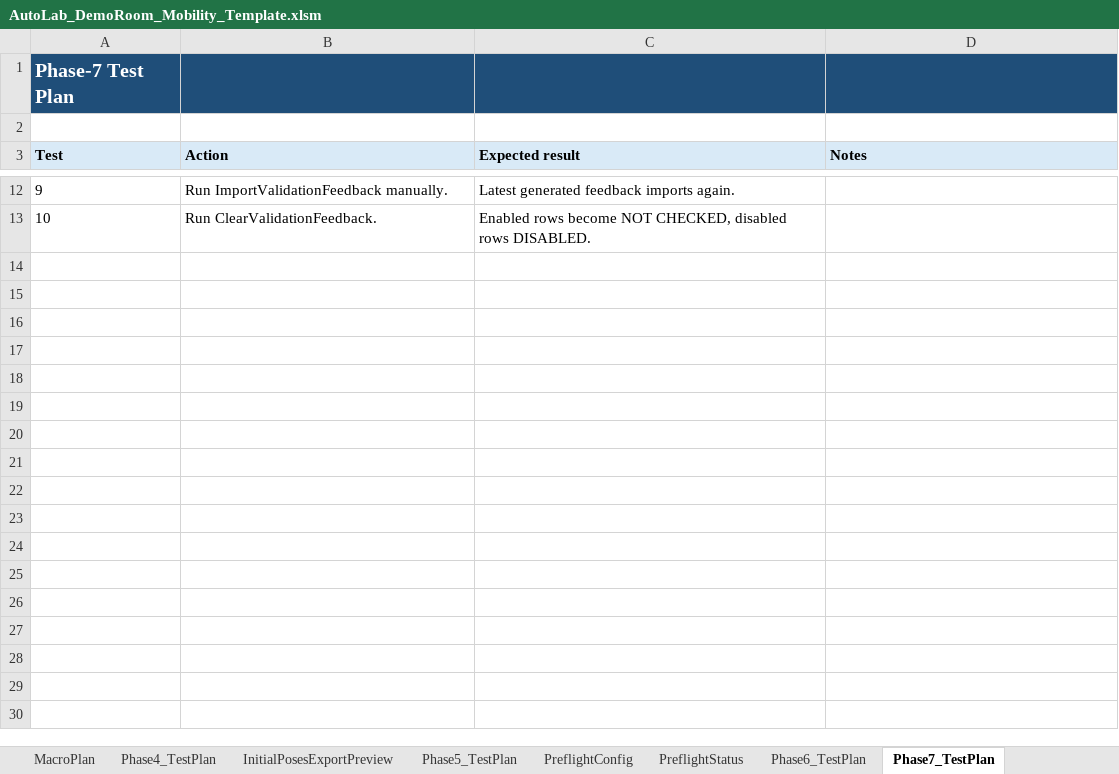
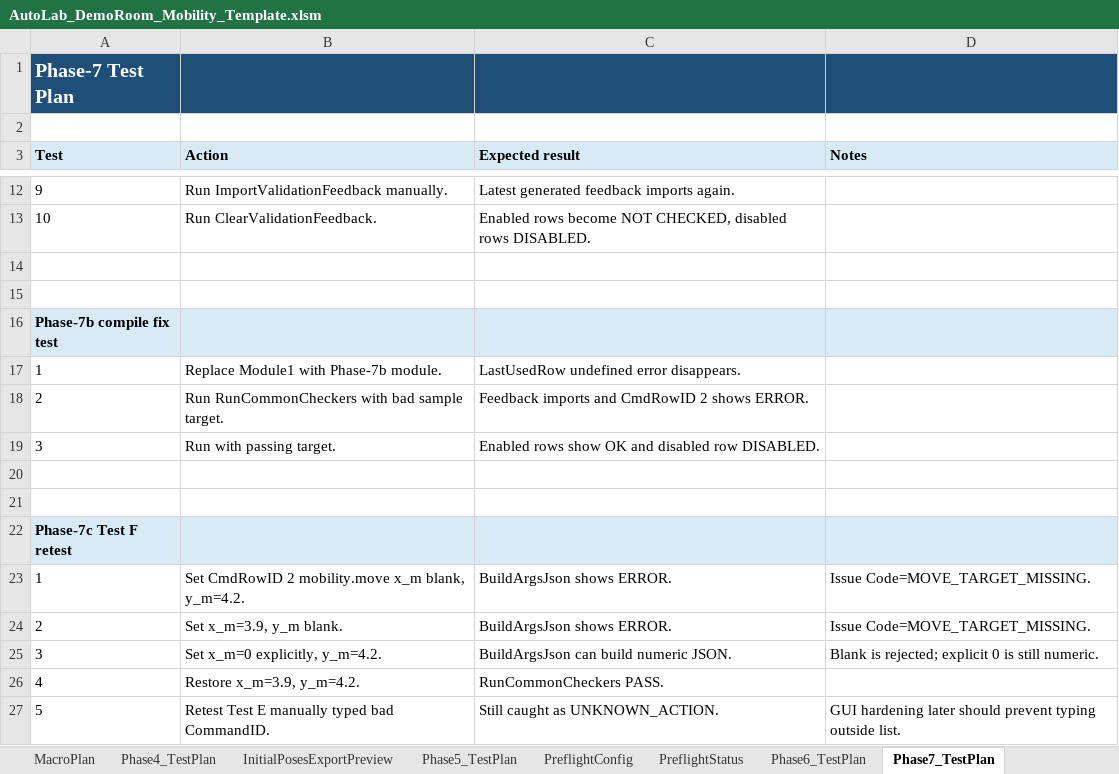
Before and after one commit to jtchen9/RunNMS, an Excel workbook: sitemap/DemoRoom/script_authoring/AutoLab_DemoRoom_Mobility_Template.xlsm, sheet Phase7_TestPlan, drawn as a sheet; only a part is shown, gaps mark what is left out; values as stored, in another font and other column widths than the file's, no borders; the diff names each change by its address in the sheet, - before the commit and + after, or states it on an @@ line.

```diff
--- a/sitemap/DemoRoom/script_authoring/AutoLab_DemoRoom_Mobility_Template.xlsm (sheet Phase7_TestPlan)
+++ b/sitemap/DemoRoom/script_authoring/AutoLab_DemoRoom_Mobility_Template.xlsm (sheet Phase7_TestPlan)
+row 14: (empty)
+row 15: (empty)
+row 16: Phase-7b compile fix test
+row 17: 1 | Replace Module1 with Phase-7b module. | LastUsedRow undefined error disappears.
+row 18: 2 | Run RunCommonCheckers with bad sample target. | Feedback imports and CmdRowID 2 shows ERROR.
+row 19: 3 | Run with passing target. | Enabled rows show OK and disabled row DISABLED.
+row 20: (empty)
+row 21: (empty)
+row 22: Phase-7c Test F retest
+row 23: 1 | Set CmdRowID 2 mobility.move x_m blank, y_m=4.2. | BuildArgsJson shows ERROR. | Issue Code=MOVE_TARGET_MISSING.
+row 24: 2 | Set x_m=3.9, y_m blank. | BuildArgsJson shows ERROR. | Issue Code=MOVE_TARGET_MISSING.
+row 25: 3 | Set x_m=0 explicitly, y_m=4.2. | BuildArgsJson can build numeric JSON. | Blank is rejected; explicit 0 is still numeric.
+row 26: 4 | Restore x_m=3.9, y_m=4.2. | RunCommonCheckers PASS.
+row 27: 5 | Retest Test E manually typed bad CommandID. | Still caught as UNKNOWN_ACTION. | GUI hardening later should prevent typing outside list.
```
Also changed, not shown: sheet MacroPlan, sheet ExportPreview, sheet PreflightStatus, sheet CommandSheet, sheet ValidationReport, other sheet tabs, 5 other files.
